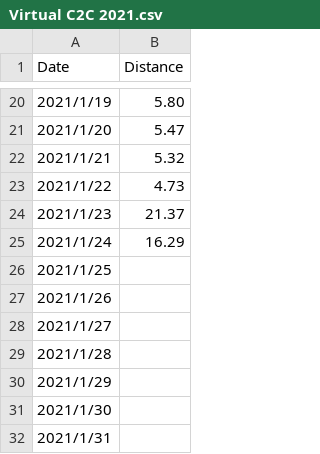
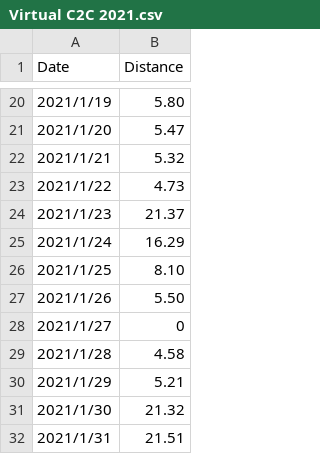
Before and after one commit to jteahan/VirtualC2C, a CSV file: Virtual C2C 2021.csv, drawn as a sheet; only a part is shown, gaps mark what is left out.

```diff
--- a/Virtual C2C 2021.csv
+++ b/Virtual C2C 2021.csv
@@ -25,8 +25,8 @@ Date,Distance
 2021/1/24,16.29
-2021/1/25,
-2021/1/26,
-2021/1/27,
-2021/1/28,
-2021/1/29,
-2021/1/30,
-2021/1/31,
+2021/1/25,8.10
+2021/1/26,5.50
+2021/1/27,0
+2021/1/28,4.58
+2021/1/29,5.21
+2021/1/30,21.32
+2021/1/31,21.51
```
Also changed, not shown: 2 other files.
